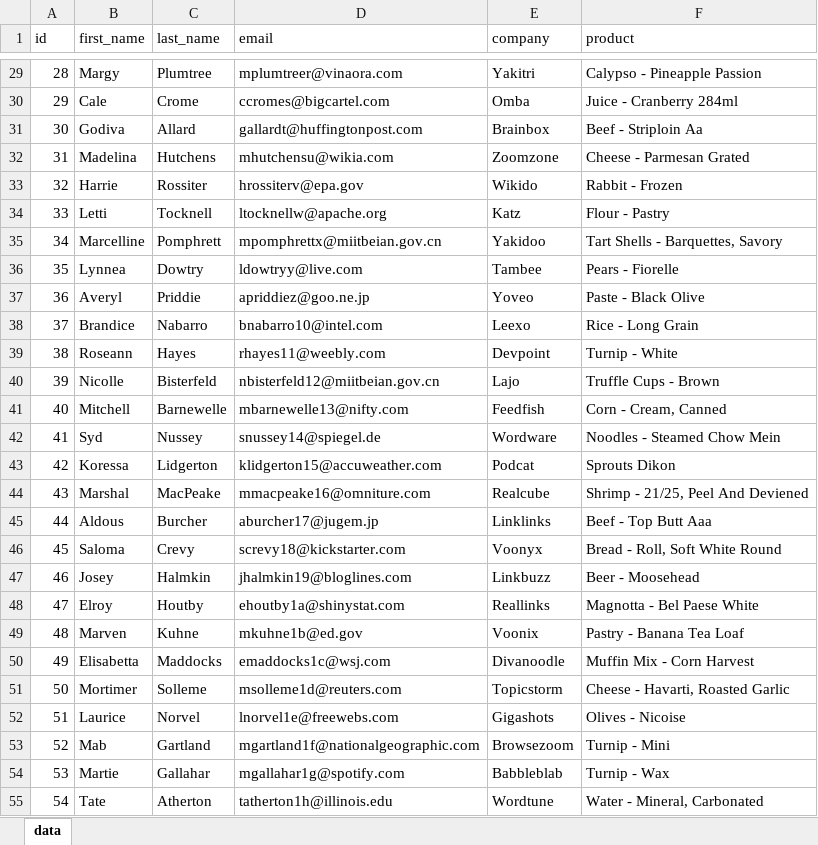
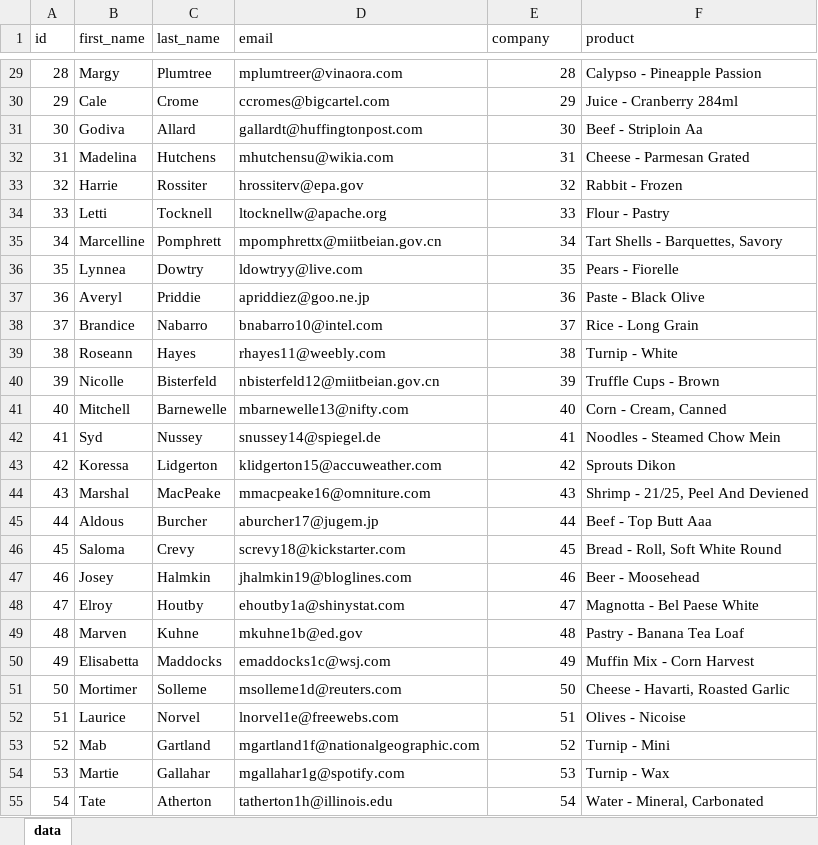
Before and after one commit to CharlieP37/Proyecto_I_Analisis_y_Diseno, an Excel workbook: modulo/MOCK_DATA.xlsx, sheet data, drawn as a sheet; only a part is shown, gaps mark what is left out; values as stored, in another font and other column widths than the file's, no borders; the diff covers the shown part only; the diff names each change by its address in the sheet, - before the commit and + after, or states it on an @@ line.

```diff
--- a/modulo/MOCK_DATA.xlsx (sheet data)
+++ b/modulo/MOCK_DATA.xlsx (sheet data)
-E29 (company): Yakitri
+E29 (company): 28
-E30 (company): Omba
+E30 (company): 29
-E31 (company): Brainbox
+E31 (company): 30
-E32 (company): Zoomzone
+E32 (company): 31
-E33 (company): Wikido
+E33 (company): 32
-E34 (company): Katz
+E34 (company): 33
-E35 (company): Yakidoo
+E35 (company): 34
-E36 (company): Tambee
+E36 (company): 35
-E37 (company): Yoveo
+E37 (company): 36
-E38 (company): Leexo
+E38 (company): 37
-E39 (company): Devpoint
+E39 (company): 38
-E40 (company): Lajo
+E40 (company): 39
-E41 (company): Feedfish
+E41 (company): 40
-E42 (company): Wordware
+E42 (company): 41
-E43 (company): Podcat
+E43 (company): 42
-E44 (company): Realcube
+E44 (company): 43
-E45 (company): Linklinks
+E45 (company): 44
-E46 (company): Voonyx
+E46 (company): 45
-E47 (company): Linkbuzz
+E47 (company): 46
-E48 (company): Reallinks
+E48 (company): 47
-E49 (company): Voonix
+E49 (company): 48
-E50 (company): Divanoodle
+E50 (company): 49
-E51 (company): Topicstorm
+E51 (company): 50
-E52 (company): Gigashots
+E52 (company): 51
-E53 (company): Browsezoom
+E53 (company): 52
-E54 (company): Babbleblab
+E54 (company): 53
-E55 (company): Wordtune
+E55 (company): 54
```
Also changed, not shown: 73 edited cells elsewhere in this sheet, 4 other files.
